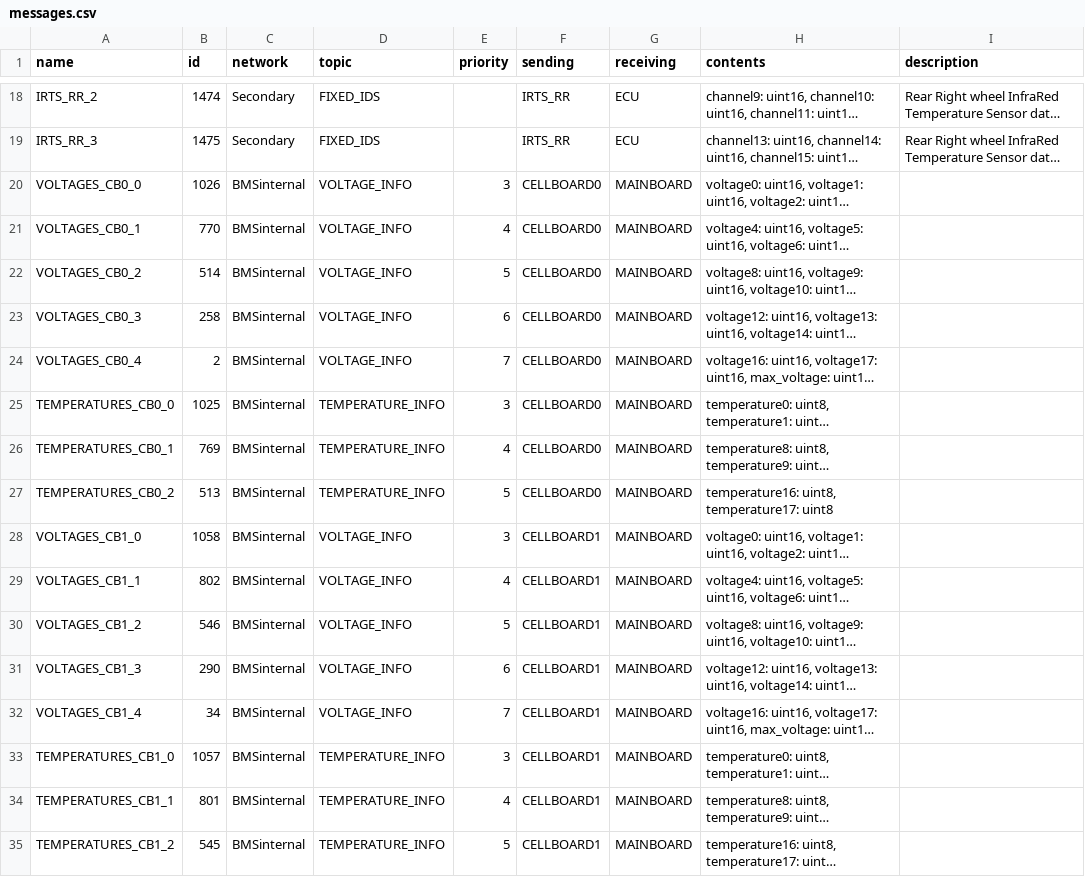
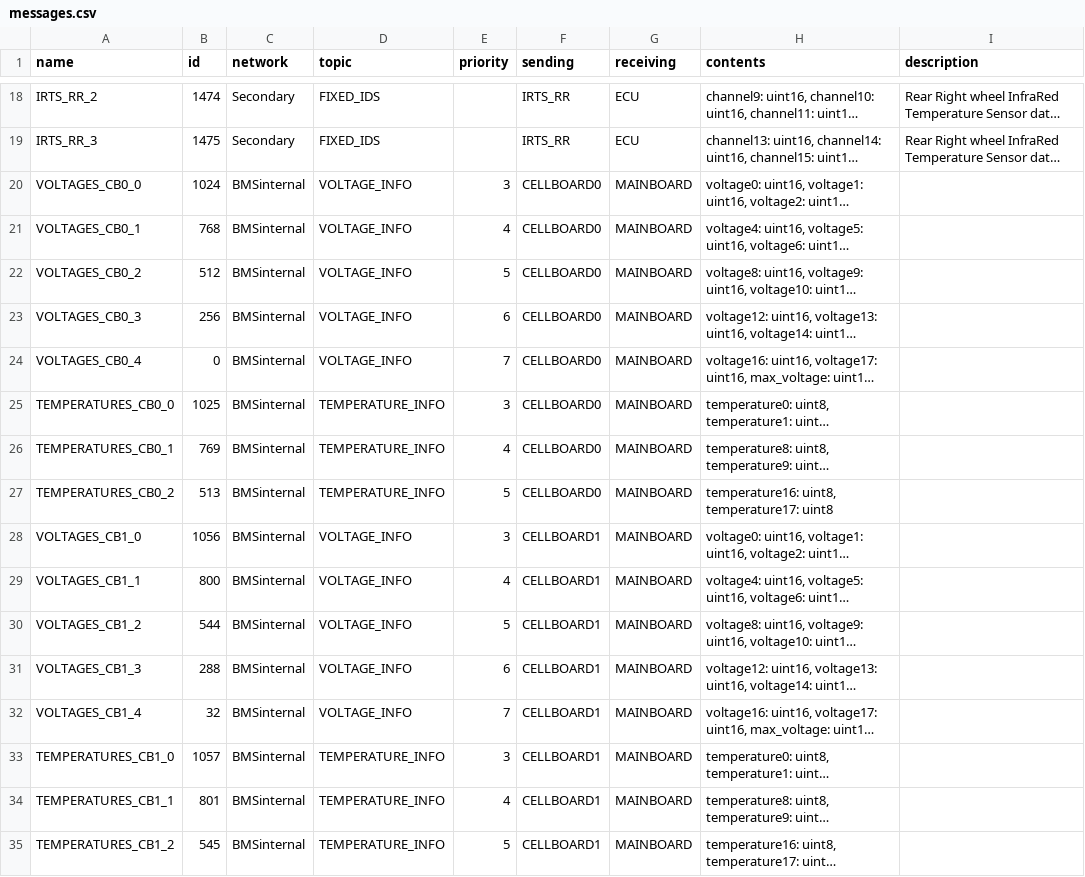
Before and after one commit to zabealbe/can-cicd, a CSV file: sheet-generator/messages.csv, drawn as a sheet; only a part is shown, gaps mark what is left out; long unchanged cells end in …; the diff covers the shown part only; the diff names each change by its address in the sheet, - before the commit and + after, or states it on an @@ line.

```diff
--- a/sheet-generator/messages.csv
+++ b/sheet-generator/messages.csv
-B20 (id): 1026
+B20 (id): 1024
-B21 (id): 770
+B21 (id): 768
-B22 (id): 514
+B22 (id): 512
-B23 (id): 258
+B23 (id): 256
-B24 (id): 2
+B24 (id): 0
-B28 (id): 1058
+B28 (id): 1056
-B29 (id): 802
+B29 (id): 800
-B30 (id): 546
+B30 (id): 544
-B31 (id): 290
+B31 (id): 288
-B32 (id): 34
+B32 (id): 32
```
Also changed, not shown: 34 edited cells elsewhere in this file, 19 other files.
